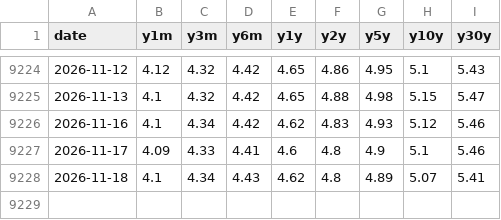
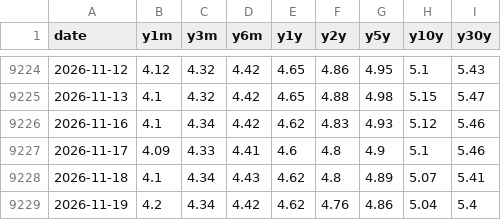
Before and after one commit to kevincgith/volstrat, a CSV file: data/raw/treasury_curve.csv, drawn as a sheet; only a part is shown, gaps mark what is left out; the diff names each change by its address in the sheet, - before the commit and + after, or states it on an @@ line.

```diff
--- a/data/raw/treasury_curve.csv
+++ b/data/raw/treasury_curve.csv
+row 9229: 2026-11-19 | 4.2 | 4.34 | 4.42 | 4.62 | 4.76 | 4.86 | 5.04 | 5.4
```
Also changed, not shown: data/raw/cboe_indices.csv, data/raw/yahoo/AGG.csv, 56 other files.
